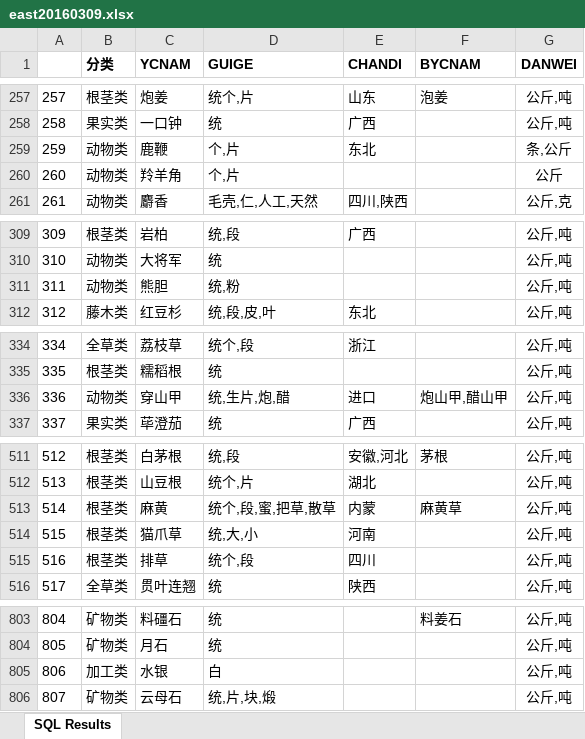
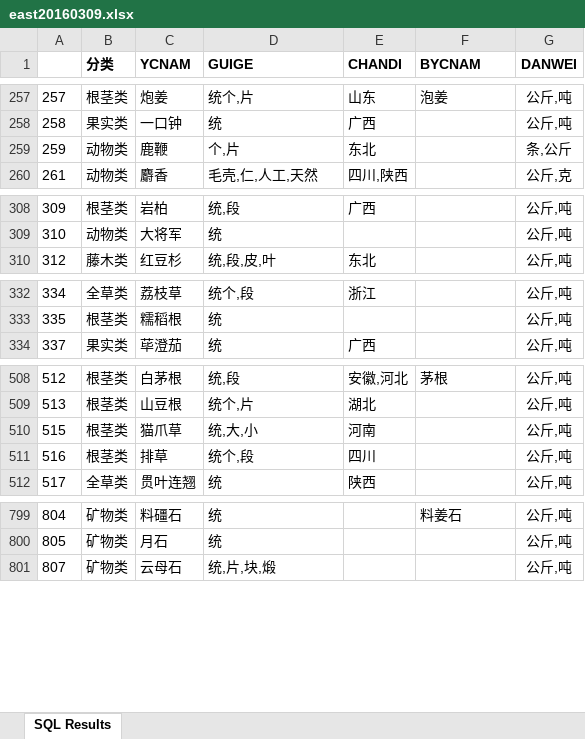
Before and after one commit to 13816016736/Btrade, an Excel workbook: res/east20160309.xlsx, sheet SQL Results, drawn as a sheet; only a part is shown, gaps mark what is left out; values as stored, in another font and other column widths than the file's, no borders; the diff names each change by its address in the sheet, - before the commit and + after, or states it on an @@ line.

```diff
--- a/res/east20160309.xlsx (sheet SQL Results)
+++ b/res/east20160309.xlsx (sheet SQL Results)
-row 260: 260 | 动物类 | 羚羊角 | 个,片 |  |  | 公斤
-row 311: 311 | 动物类 | 熊胆 | 统,粉 |  |  | 公斤,吨
-row 336: 336 | 动物类 | 穿山甲 | 统,生片,炮,醋 | 进口 | 炮山甲,醋山甲 | 公斤,吨
-row 513: 514 | 根茎类 | 麻黄 | 统个,段,蜜,把草,散草 | 内蒙 | 麻黄草 | 公斤,吨
-row 805: 806 | 加工类 | 水银 | 白 |  |  | 公斤,吨
```
Also changed, not shown: 3 other files.
